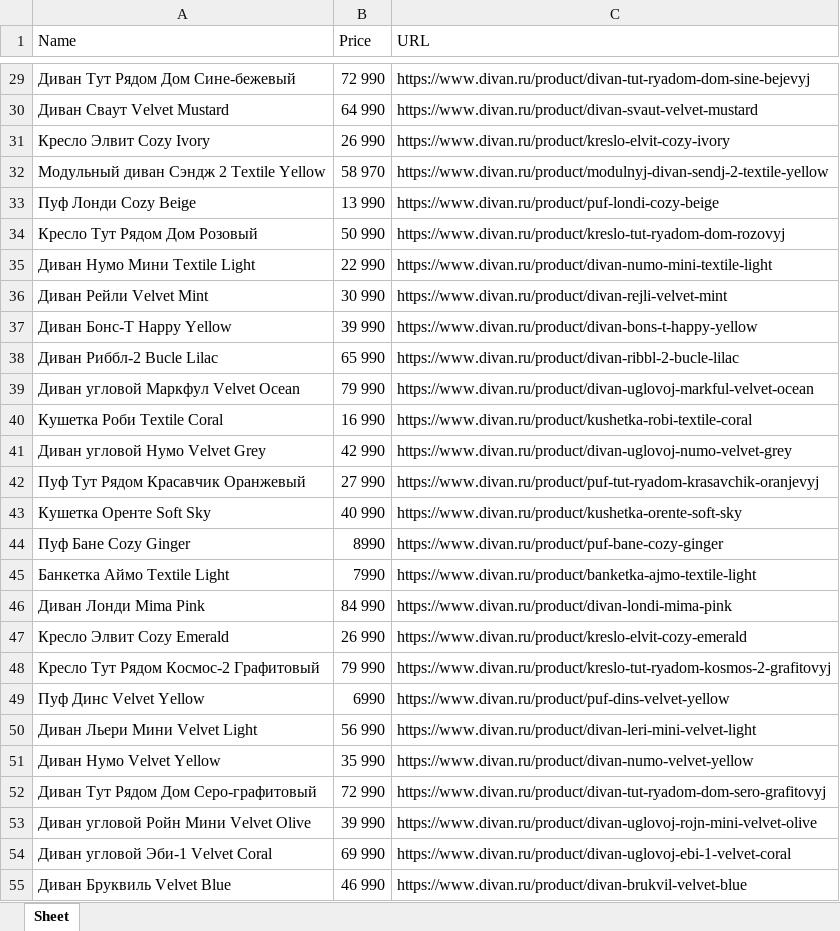
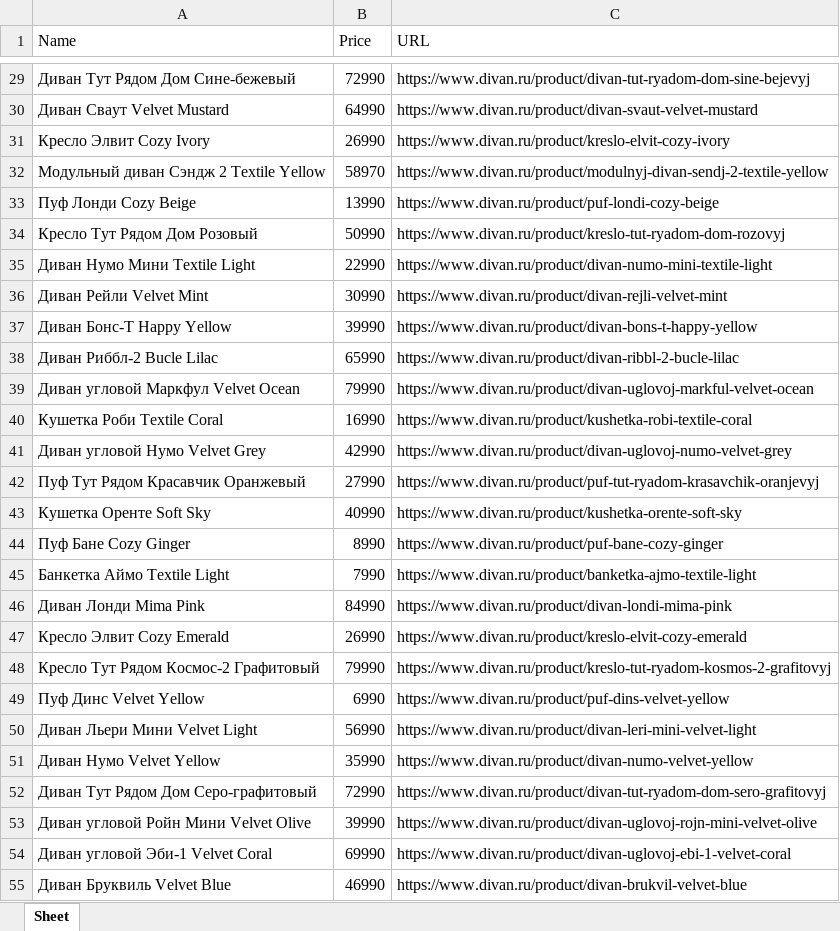
Before and after one commit to Pluxxa/new_matplotlib, an Excel workbook: divanpars/divanpars/spiders/output.xlsx, sheet Sheet, drawn as a sheet; only a part is shown, gaps mark what is left out; values as stored, in another font and other column widths than the file's, no cell formats; the diff covers the shown part only; the diff names each change by its address in the sheet, - before the commit and + after, or states it on an @@ line.

```diff
--- a/divanpars/divanpars/spiders/output.xlsx (sheet Sheet)
+++ b/divanpars/divanpars/spiders/output.xlsx (sheet Sheet)
-B29 (Price): 72 990
+B29 (Price): 72990
-B30 (Price): 64 990
+B30 (Price): 64990
-B31 (Price): 26 990
+B31 (Price): 26990
-B32 (Price): 58 970
+B32 (Price): 58970
-B33 (Price): 13 990
+B33 (Price): 13990
-B34 (Price): 50 990
+B34 (Price): 50990
-B35 (Price): 22 990
+B35 (Price): 22990
-B36 (Price): 30 990
+B36 (Price): 30990
-B37 (Price): 39 990
+B37 (Price): 39990
-B38 (Price): 65 990
+B38 (Price): 65990
-B39 (Price): 79 990
+B39 (Price): 79990
-B40 (Price): 16 990
+B40 (Price): 16990
-B41 (Price): 42 990
+B41 (Price): 42990
-B42 (Price): 27 990
+B42 (Price): 27990
-B43 (Price): 40 990
+B43 (Price): 40990
-B46 (Price): 84 990
+B46 (Price): 84990
-B47 (Price): 26 990
+B47 (Price): 26990
-B48 (Price): 79 990
+B48 (Price): 79990
-B50 (Price): 56 990
+B50 (Price): 56990
-B51 (Price): 35 990
+B51 (Price): 35990
-B52 (Price): 72 990
+B52 (Price): 72990
-B53 (Price): 39 990
+B53 (Price): 39990
-B54 (Price): 69 990
+B54 (Price): 69990
-B55 (Price): 46 990
+B55 (Price): 46990
```
Also changed, not shown: 1604 edited cells elsewhere in this sheet, cell formats, 4 other files.
